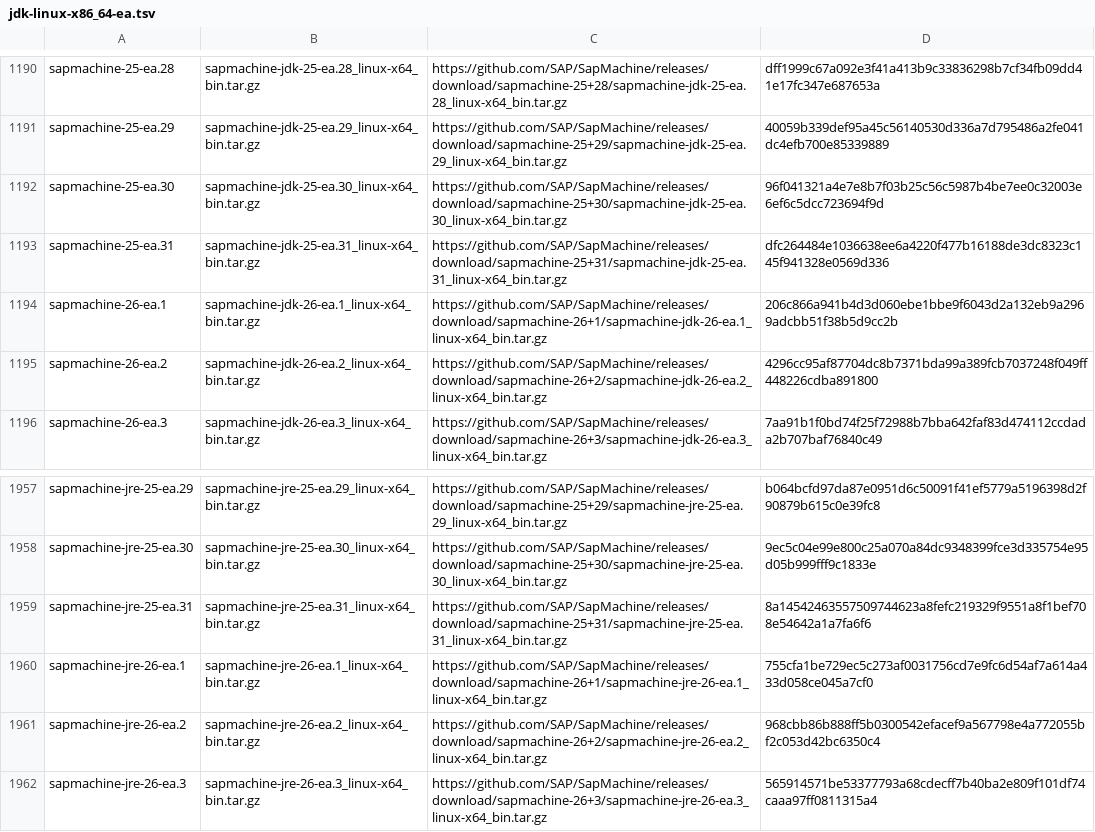
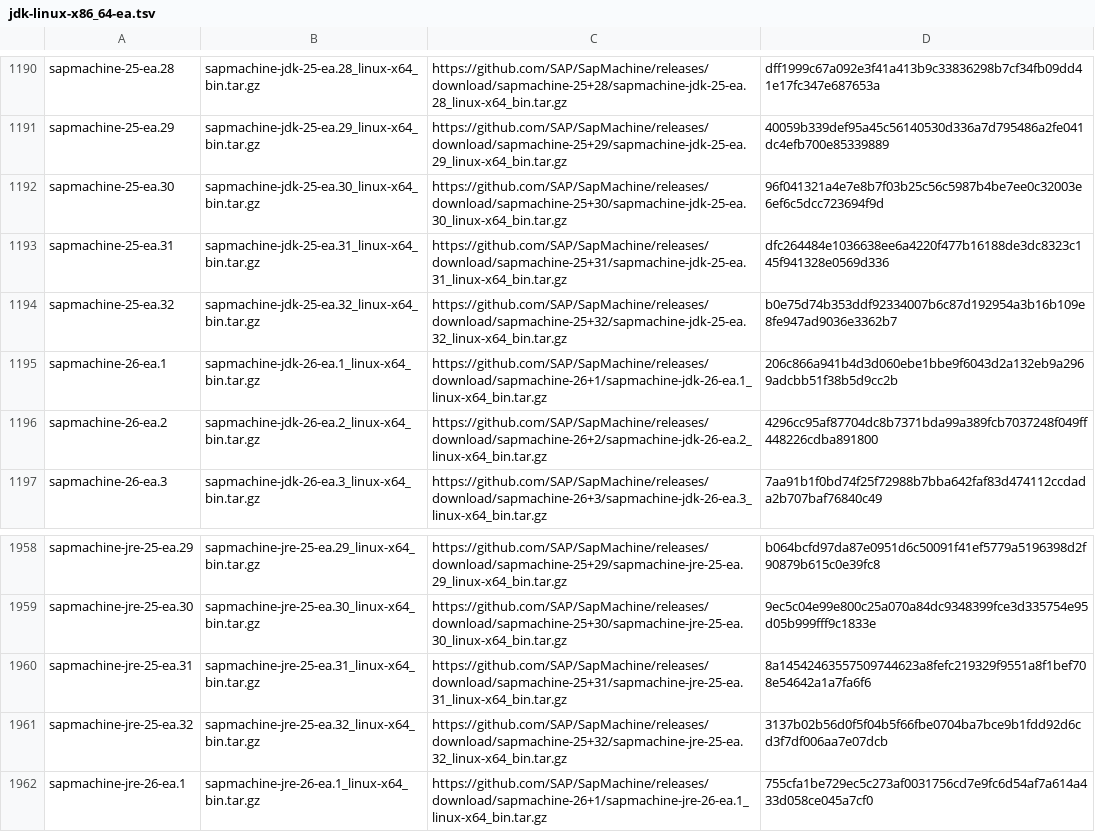
Before and after one commit to halcyon/asdf-java, a TSV file: data/jdk-linux-x86_64-ea.tsv, drawn as a sheet; only a part is shown, gaps mark what is left out; the shorter side is filled out with more unchanged rows.

```diff
--- a/data/jdk-linux-x86_64-ea.tsv
+++ b/data/jdk-linux-x86_64-ea.tsv
@@ -1193,2 +1193,3 @@ sapmachine-25-ea.30	sapmachine-jdk-25-ea.30_linux-x64_bin.tar.gz	https://github.
 sapmachine-25-ea.31	sapmachine-jdk-25-ea.31_linux-x64_bin.tar.gz	https://github.com/SAP/SapMachine/releases/download/sapmachine-25+31/sapmachine-jdk-25-ea.31_linux-x64_bin.tar.gz	dfc264484e1036638ee6a4220f477b16188de3dc8323c145f941328e0569d336
+sapmachine-25-ea.32	sapmachine-jdk-25-ea.32_linux-x64_bin.tar.gz	https://github.com/SAP/SapMachine/releases/download/sapmachine-25+32/sapmachine-jdk-25-ea.32_linux-x64_bin.tar.gz	b0e75d74b353ddf92334007b6c87d192954a3b16b109e8fe947ad9036e3362b7
 sapmachine-26-ea.1	sapmachine-jdk-26-ea.1_linux-x64_bin.tar.gz	https://github.com/SAP/SapMachine/releases/download/sapmachine-26+1/sapmachine-jdk-26-ea.1_linux-x64_bin.tar.gz	206c866a941b4d3d060ebe1bbe9f6043d2a132eb9a2969adcbb51f38b5d9cc2b
@@ -1959,2 +1960,3 @@ sapmachine-jre-25-ea.30	sapmachine-jre-25-ea.30_linux-x64_bin.tar.gz	https://git
 sapmachine-jre-25-ea.31	sapmachine-jre-25-ea.31_linux-x64_bin.tar.gz	https://github.com/SAP/SapMachine/releases/download/sapmachine-25+31/sapmachine-jre-25-ea.31_linux-x64_bin.tar.gz	8a14542463557509744623a8fefc219329f9551a8f1bef708e54642a1a7fa6f6
+sapmachine-jre-25-ea.32	sapmachine-jre-25-ea.32_linux-x64_bin.tar.gz	https://github.com/SAP/SapMachine/releases/download/sapmachine-25+32/sapmachine-jre-25-ea.32_linux-x64_bin.tar.gz	3137b02b56d0f5f04b5f66fbe0704ba7bce9b1fdd92d6cd3f7df006aa7e07dcb
 sapmachine-jre-26-ea.1	sapmachine-jre-26-ea.1_linux-x64_bin.tar.gz	https://github.com/SAP/SapMachine/releases/download/sapmachine-26+1/sapmachine-jre-26-ea.1_linux-x64_bin.tar.gz	755cfa1be729ec5c273af0031756cd7e9fc6d54af7a614a433d058ce045a7cf0
```
Also changed, not shown: data/jdk-linux-aarch64-ea.tsv, data/jdk-macosx-aarch64-ea.tsv, 5 other files.
